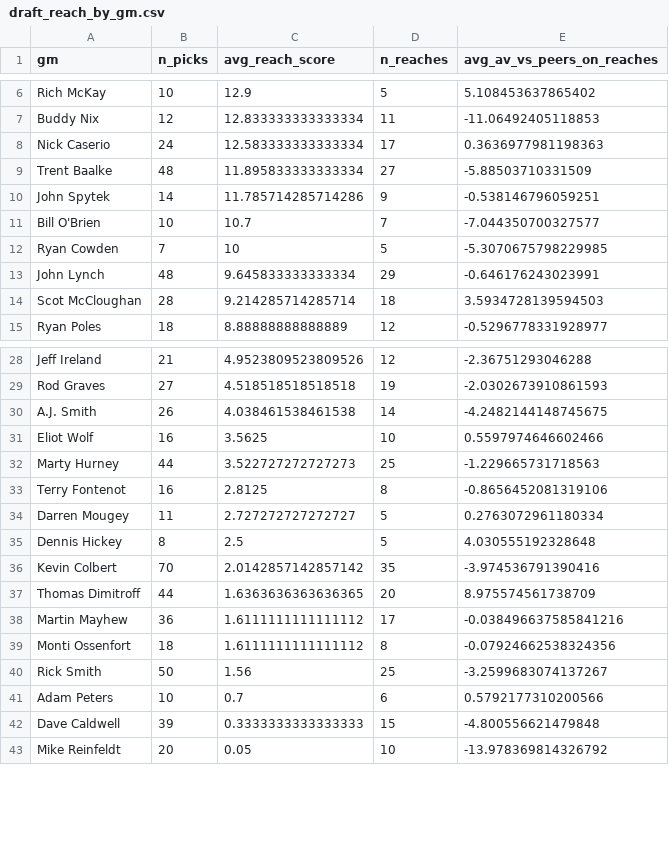
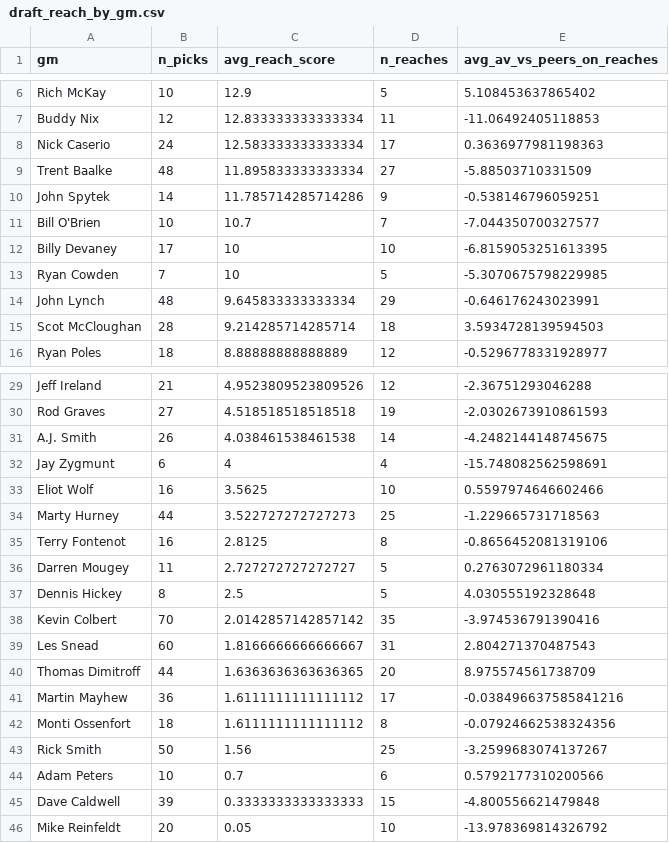
Before and after one commit to Ian-Heslin/Fantasy-Football-Apps, a CSV file: fantasy-football-db/analysis/draft_reach_by_gm.csv, drawn as a sheet; only a part is shown, gaps mark what is left out.

```diff
--- a/fantasy-football-db/analysis/draft_reach_by_gm.csv
+++ b/fantasy-football-db/analysis/draft_reach_by_gm.csv
@@ -11,2 +11,3 @@ John Spytek,14,11.785714285714286,9,-0.538146796059251
 Bill O'Brien,10,10.7,7,-7.044350700327577
+Billy Devaney,17,10,10,-6.8159053251613395
 Ryan Cowden,7,10,5,-5.3070675798229985
@@ -30,2 +31,3 @@ Rod Graves,27,4.518518518518518,19,-2.0302673910861593
 A.J. Smith,26,4.038461538461538,14,-4.2482144148745675
+Jay Zygmunt,6,4,4,-15.748082562598691
 Eliot Wolf,16,3.5625,10,0.5597974646602466
@@ -36,2 +38,3 @@ Dennis Hickey,8,2.5,5,4.030555192328648
 Kevin Colbert,70,2.0142857142857142,35,-3.974536791390416
+Les Snead,60,1.8166666666666667,31,2.804271370487543
 Thomas Dimitroff,44,1.6363636363636365,20,8.975574561738709
```
Also changed, not shown: fantasy-football-db/data/team_executives/team_executives_season.csv, fantasy-football-db/data/trivia/nfl_top100.csv, 2 other files.
